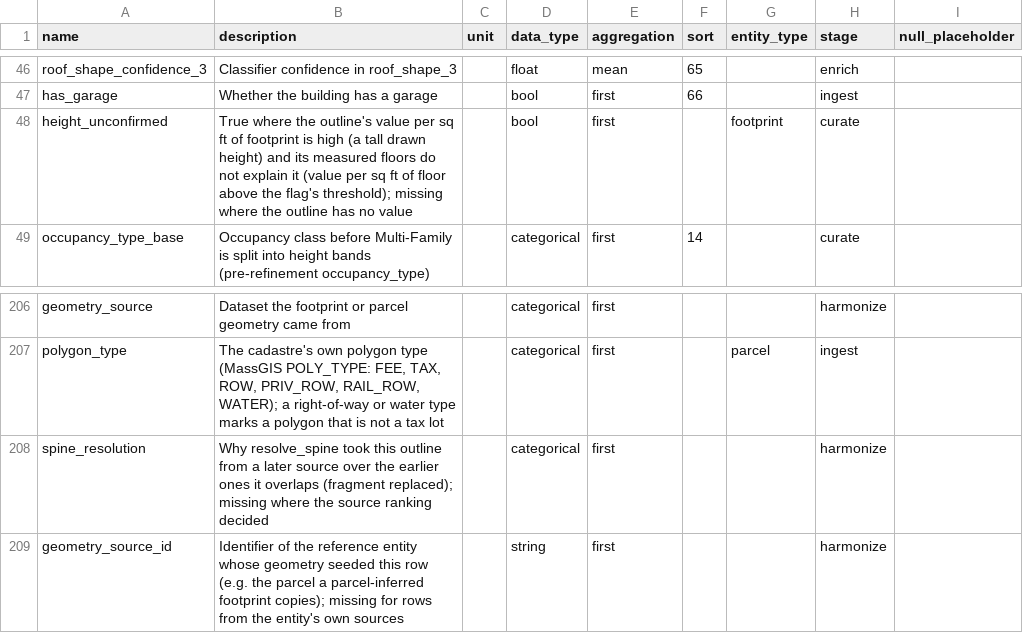
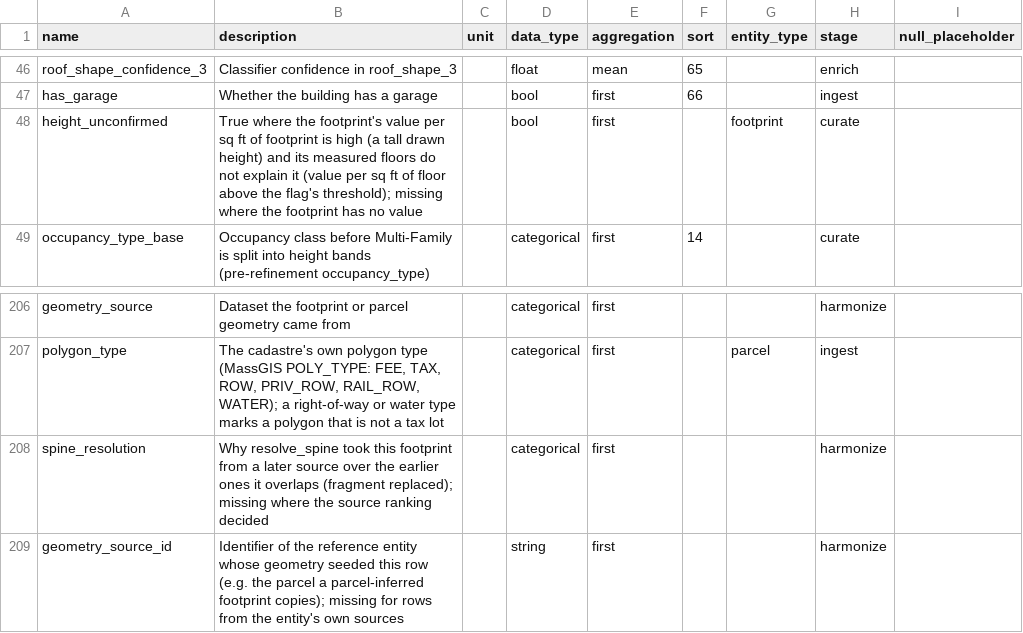
Before and after one commit to chrnolte/openplaces, a CSV file: src/openplaces/core/attribute_registry.csv, drawn as a sheet; only a part is shown, gaps mark what is left out; the diff covers the shown part only.

Commit message:
CHEER inventory docs: user pages, step review by recipe, column generator
Pages under curate/US_footprint-cheer-2026/; delivery_columns generates the column list; slice parent id moves to the evidence file as footprint_id_parent; addresses and a parcel id removed from comments.

```diff
--- a/src/openplaces/core/attribute_registry.csv
+++ b/src/openplaces/core/attribute_registry.csv
@@ -47,3 +47,3 @@ roof_shape_confidence_3,Classifier confidence in roof_shape_3,,float,mean,65,,en
 has_garage,Whether the building has a garage,,bool,first,66,,ingest
-height_unconfirmed,"True where the outline's value per sq ft of footprint is high (a tall drawn height) and its measured floors do not explain it (value per sq ft of floor above the flag's threshold); missing where the outline has no value",,bool,first,,footprint,curate
+height_unconfirmed,"True where the footprint's value per sq ft of footprint is high (a tall drawn height) and its measured floors do not explain it (value per sq ft of floor above the flag's threshold); missing where the footprint has no value",,bool,first,,footprint,curate
 occupancy_type_base,Occupancy class before Multi-Family is split into height bands (pre-refinement occupancy_type),,categorical,first,14,,curate
@@ -207,3 +207,3 @@ geometry_source,Dataset the footprint or parcel geometry came from,,categorical,
 polygon_type,"The cadastre's own polygon type (MassGIS POLY_TYPE: FEE, TAX, ROW, PRIV_ROW, RAIL_ROW, WATER); a right-of-way or water type marks a polygon that is not a tax lot",,categorical,first,,parcel,ingest
-spine_resolution,"Why resolve_spine took this outline from a later source over the earlier ones it overlaps (fragment replaced); missing where the source ranking decided",,categorical,first,,,harmonize
+spine_resolution,"Why resolve_spine took this footprint from a later source over the earlier ones it overlaps (fragment replaced); missing where the source ranking decided",,categorical,first,,,harmonize
 geometry_source_id,Identifier of the reference entity whose geometry seeded this row (e.g. the parcel a parcel-inferred footprint copies); missing for rows from the entity's own sources,,string,first,,,harmonize
```
Also changed, not shown: 10 added rows and 5 edited cells elsewhere in this file, 25 other files.
